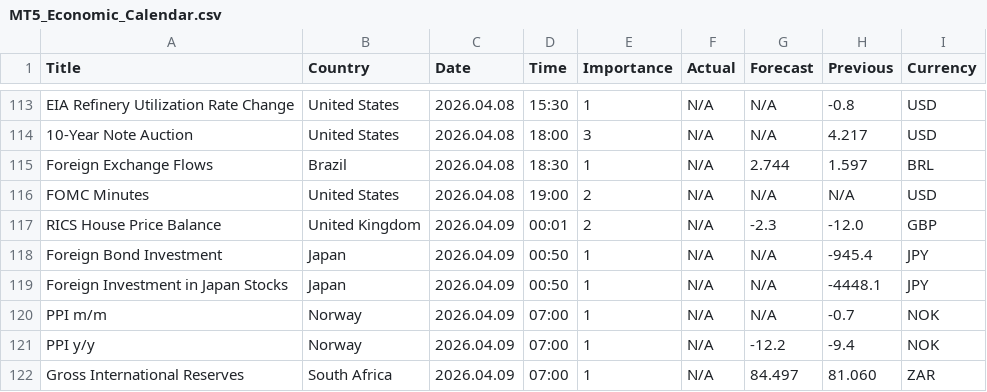
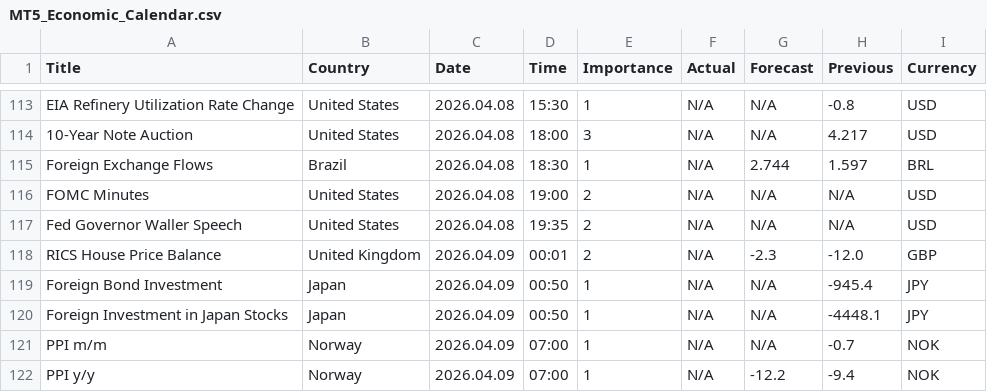
Before and after one commit to CryptoGamerDev/MT5_Economic_Calendar, a CSV file: MT5_Economic_Calendar.csv, drawn as a sheet; only a part is shown, gaps mark what is left out; the shorter side is filled out with more unchanged rows.

Commit message:
Auto update (GMT): 2026-04-07 00:01:45

```diff
--- a/MT5_Economic_Calendar.csv
+++ b/MT5_Economic_Calendar.csv
@@ -116,2 +116,3 @@ Foreign Exchange Flows,Brazil,2026.04.08,18:30,1,N/A,2.744,1.597,BRL
 FOMC Minutes,United States,2026.04.08,19:00,2,N/A,N/A,N/A,USD
+Fed Governor Waller Speech,United States,2026.04.08,19:35,2,N/A,N/A,N/A,USD
 RICS House Price Balance,United Kingdom,2026.04.09,00:01,2,N/A,-2.3,-12.0,GBP
```
